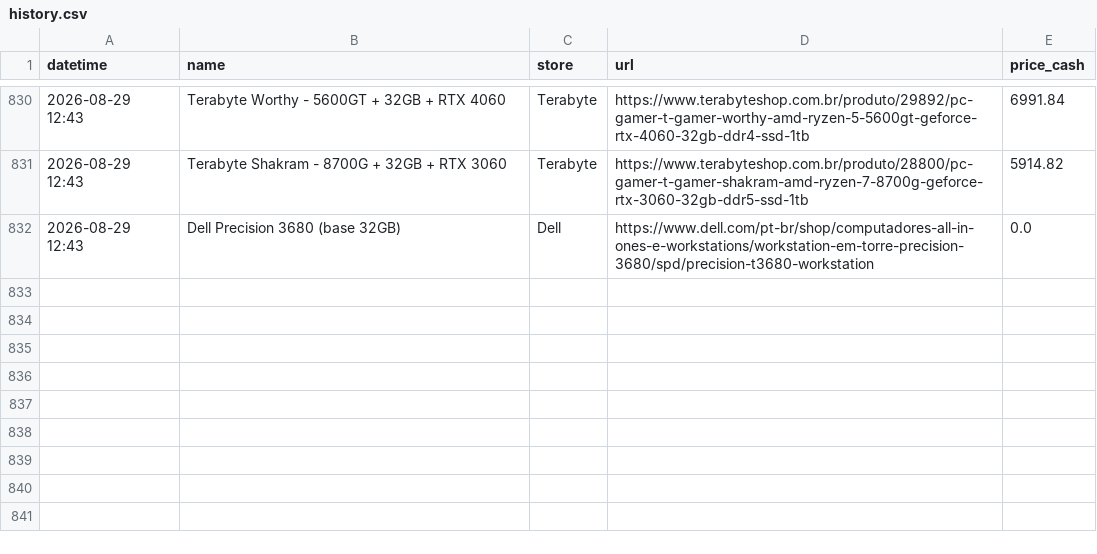
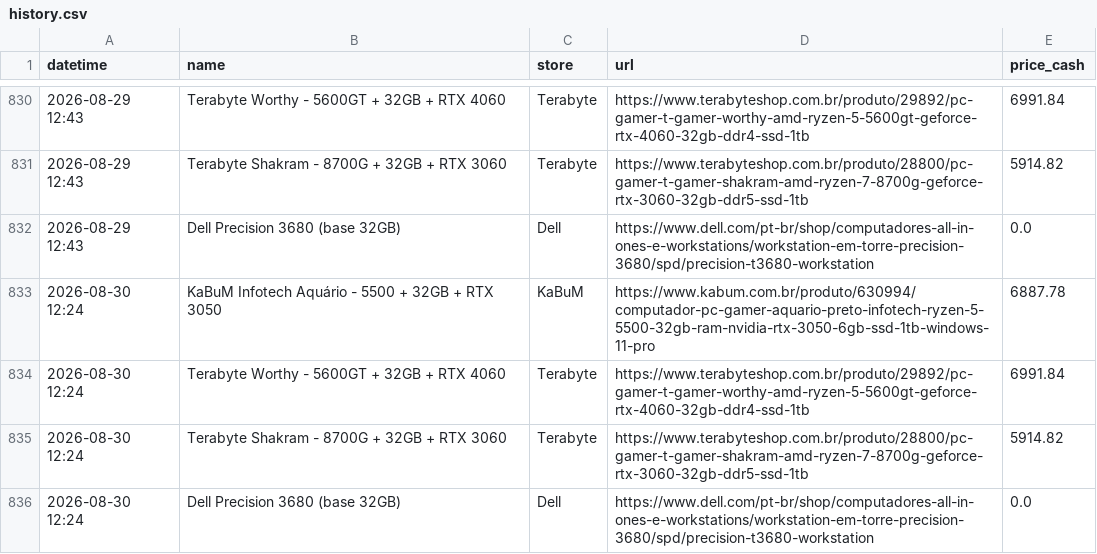
Before and after one commit to andrerferrer/pricebot, a CSV file: history.csv, drawn as a sheet; only a part is shown, gaps mark what is left out.

Commit message:
update history 2026-08-30 15:24:04

```diff
--- a/history.csv
+++ b/history.csv
@@ -832 +832,5 @@ datetime,name,store,url,price_cash
 2026-08-29 12:43,Dell Precision 3680 (base 32GB),Dell,https://www.dell.com/pt-br/shop/computadores-all-in-ones-e-workstations/workstation-em-torre-precision-3680/spd/precision-t3680-workstation,0.0
+2026-08-30 12:24,KaBuM Infotech Aquário - 5500 + 32GB + RTX 3050,KaBuM,https://www.kabum.com.br/produto/630994/computador-pc-gamer-aquario-preto-infotech-ryzen-5-5500-32gb-ram-nvidia-rtx-3050-6gb-ssd-1tb-windows-11-pro,6887.78
+2026-08-30 12:24,Terabyte Worthy - 5600GT + 32GB + RTX 4060,Terabyte,https://www.terabyteshop.com.br/produto/29892/pc-gamer-t-gamer-worthy-amd-ryzen-5-5600gt-geforce-rtx-4060-32gb-ddr4-ssd-1tb,6991.84
+2026-08-30 12:24,Terabyte Shakram - 8700G + 32GB + RTX 3060,Terabyte,https://www.terabyteshop.com.br/produto/28800/pc-gamer-t-gamer-shakram-amd-ryzen-7-8700g-geforce-rtx-3060-32gb-ddr5-ssd-1tb,5914.82
+2026-08-30 12:24,Dell Precision 3680 (base 32GB),Dell,https://www.dell.com/pt-br/shop/computadores-all-in-ones-e-workstations/workstation-em-torre-precision-3680/spd/precision-t3680-workstation,0.0
```
